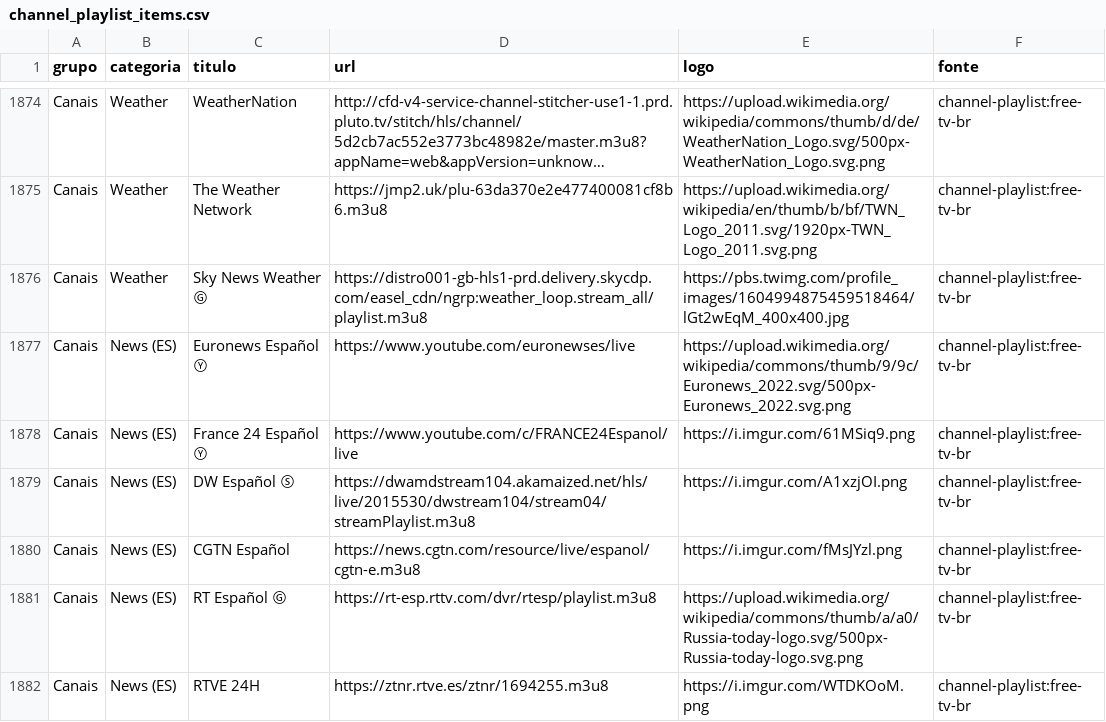
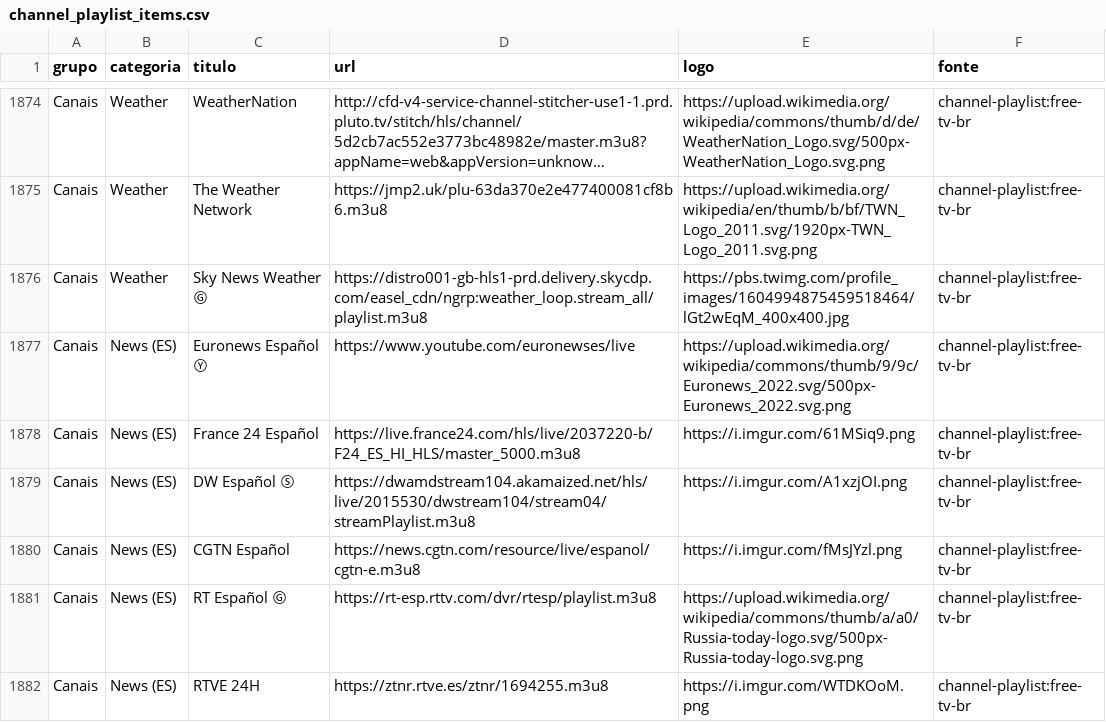
Before and after one commit to kaykewf13/animeout, a CSV file: sources/channel_playlist_items.csv, drawn as a sheet; only a part is shown, gaps mark what is left out; long unchanged cells end in ….

Commit message:
auto update live + stable VOD

```diff
--- a/sources/channel_playlist_items.csv
+++ b/sources/channel_playlist_items.csv
@@ -1877,3 +1877,3 @@ Canais,Weather,Sky News Weather Ⓖ,https://distro001-gb-hls1-prd.delivery.skycd
 Canais,News (ES),Euronews Español Ⓨ,https://www.youtube.com/euronewses/live,https://upload.wikimedia.org/wikipedia/commons/thumb/9/9c/Euronews_2022.svg/500px-Euronews_2022.svg.png,channel-playlist:free-tv-br
-Canais,News (ES),France 24 Español Ⓨ,https://www.youtube.com/c/FRANCE24Espanol/live,https://i.imgur.com/61MSiq9.png,channel-playlist:free-tv-br
+Canais,News (ES),France 24 Español,https://live.france24.com/hls/live/2037220-b/F24_ES_HI_HLS/master_5000.m3u8,https://i.imgur.com/61MSiq9.png,channel-playlist:free-tv-br
 Canais,News (ES),DW Español Ⓢ,https://dwamdstream104.akamaized.net/hls/live/2015530/dwstream104/stream04/streamPlaylist.m3u8,https://i.imgur.com/A1xzjOI.png,channel-playlist:free-tv-br
```
Also changed, not shown: 2 other files.
